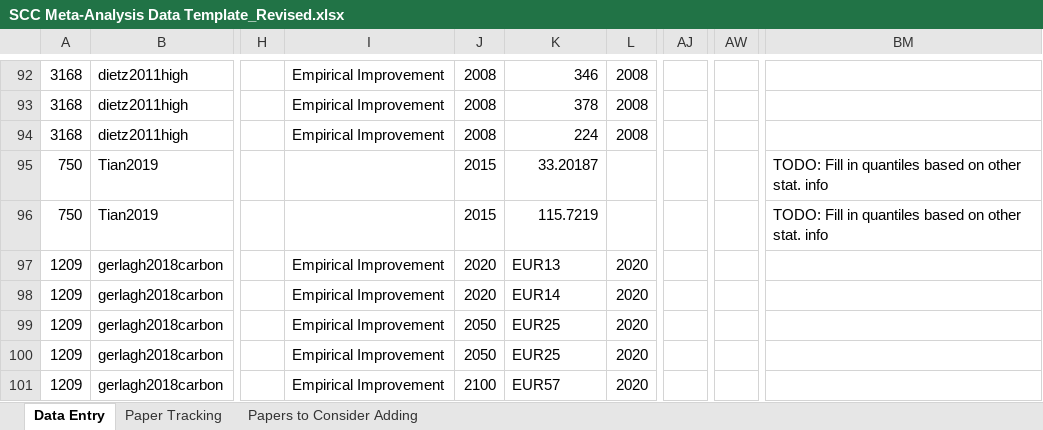
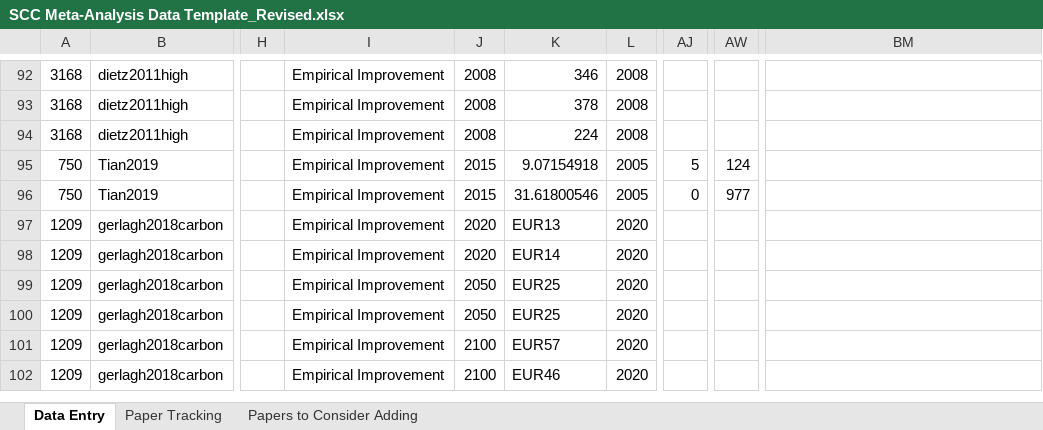
Before and after one commit to fmoore125/scc_structural, an Excel workbook: data/data_collection/SCC Meta-Analysis Data Template_Revised.xlsx, sheet Data Entry, drawn as a sheet; only a part is shown, gaps mark what is left out; the shorter side is filled out with more unchanged rows; values as stored, in another font and other column widths than the file's, no borders; charts and pictures not drawn; the diff covers the shown part only; the diff names each change by its address in the sheet, - before the commit and + after, or states it on an @@ line.

```diff
--- a/data/data_collection/SCC Meta-Analysis Data Template_Revised.xlsx (sheet Data Entry)
+++ b/data/data_collection/SCC Meta-Analysis Data Template_Revised.xlsx (sheet Data Entry)
-I95:I96: (empty)
+I95:I96: Empirical Improvement
-K95: 33.20187
+K95: 9.07154918
-L95:L96: (empty)
+L95:L96: 2005
-AJ95: (empty)
+AJ95: 5
-AW95: (empty)
+AW95: 124
-BM95:BM96: TODO: Fill in quantiles based on other stat. info
+BM95:BM96: (empty)
-K96: 115.7219
+K96: 31.61800546
-AJ96: (empty)
+AJ96: 0
-AW96: (empty)
+AW96: 977
```
Also changed, not shown: 83 added rows elsewhere in this sheet, sheet Papers to Consider Adding, sheet Paper Tracking, charts or pictures, 2 other files.
